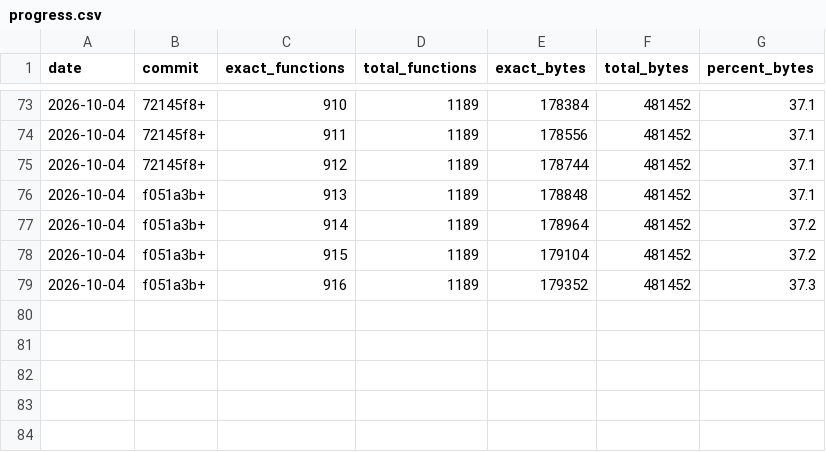
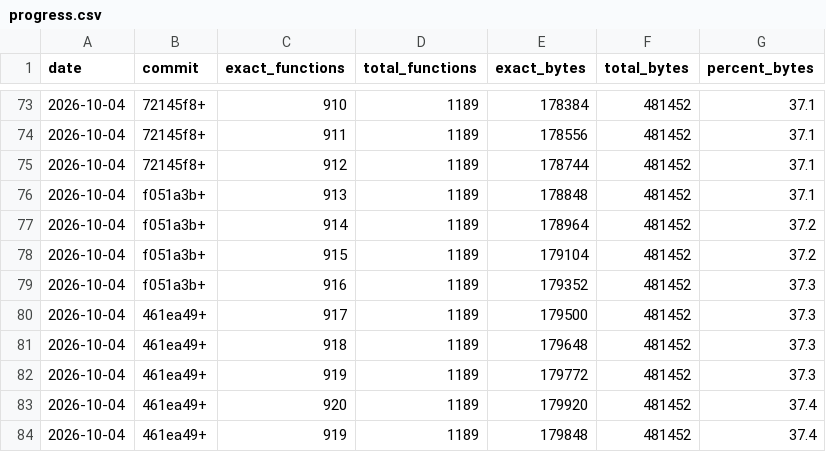
Before and after one commit to LANCommander/THPS, a CSV file: decomp/progress.csv, drawn as a sheet; only a part is shown, gaps mark what is left out; the diff names each change by its address in the sheet, - before the commit and + after, or states it on an @@ line.

```diff
--- a/decomp/progress.csv
+++ b/decomp/progress.csv
+row 80: 2026-10-04 | 461ea49+ | 917 | 1189 | 179500 | 481452 | 37.3
+row 81: 2026-10-04 | 461ea49+ | 918 | 1189 | 179648 | 481452 | 37.3
+row 82: 2026-10-04 | 461ea49+ | 919 | 1189 | 179772 | 481452 | 37.3
+row 83: 2026-10-04 | 461ea49+ | 920 | 1189 | 179920 | 481452 | 37.4
+row 84: 2026-10-04 | 461ea49+ | 919 | 1189 | 179848 | 481452 | 37.4
```
Also changed, not shown: decomp/matched.tsv, 12 other files.
